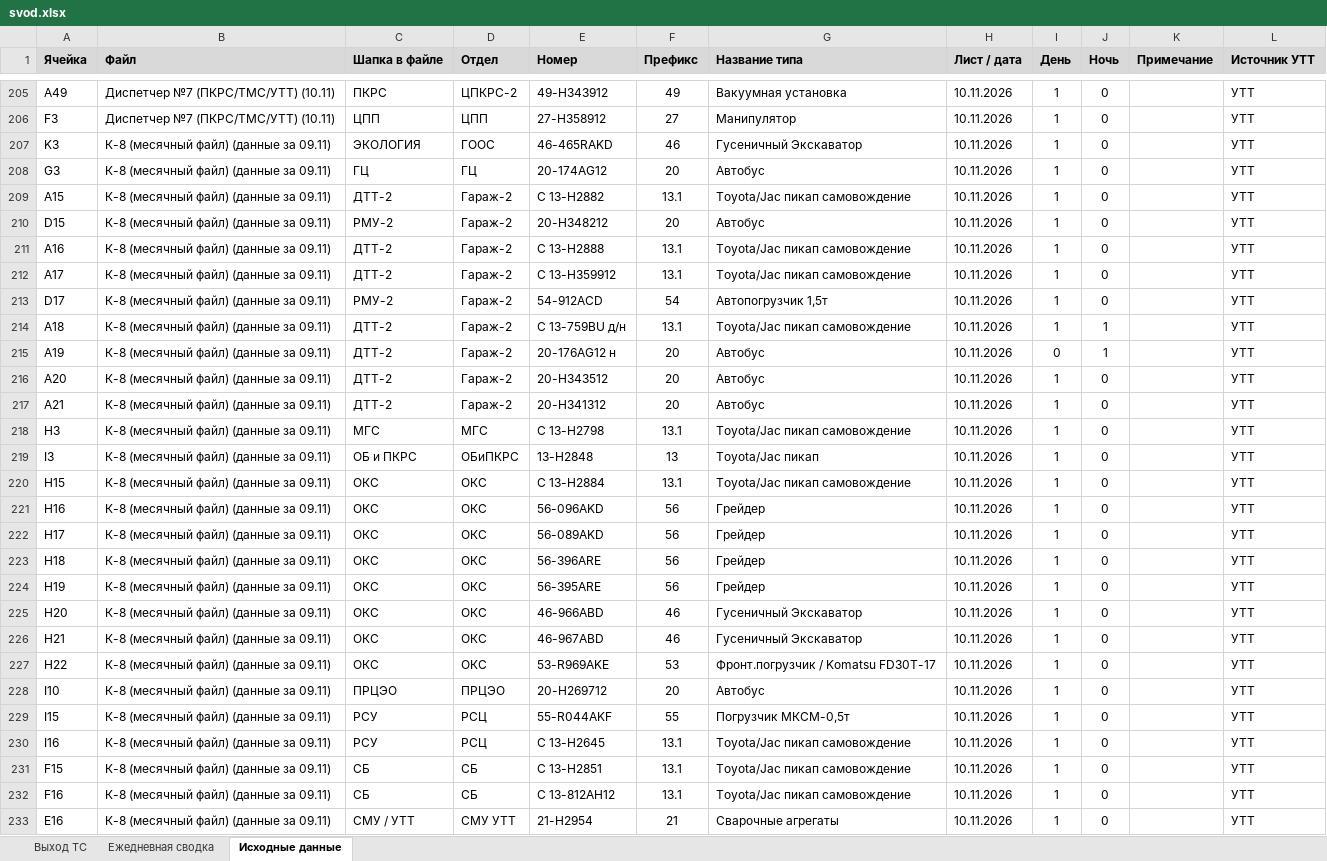
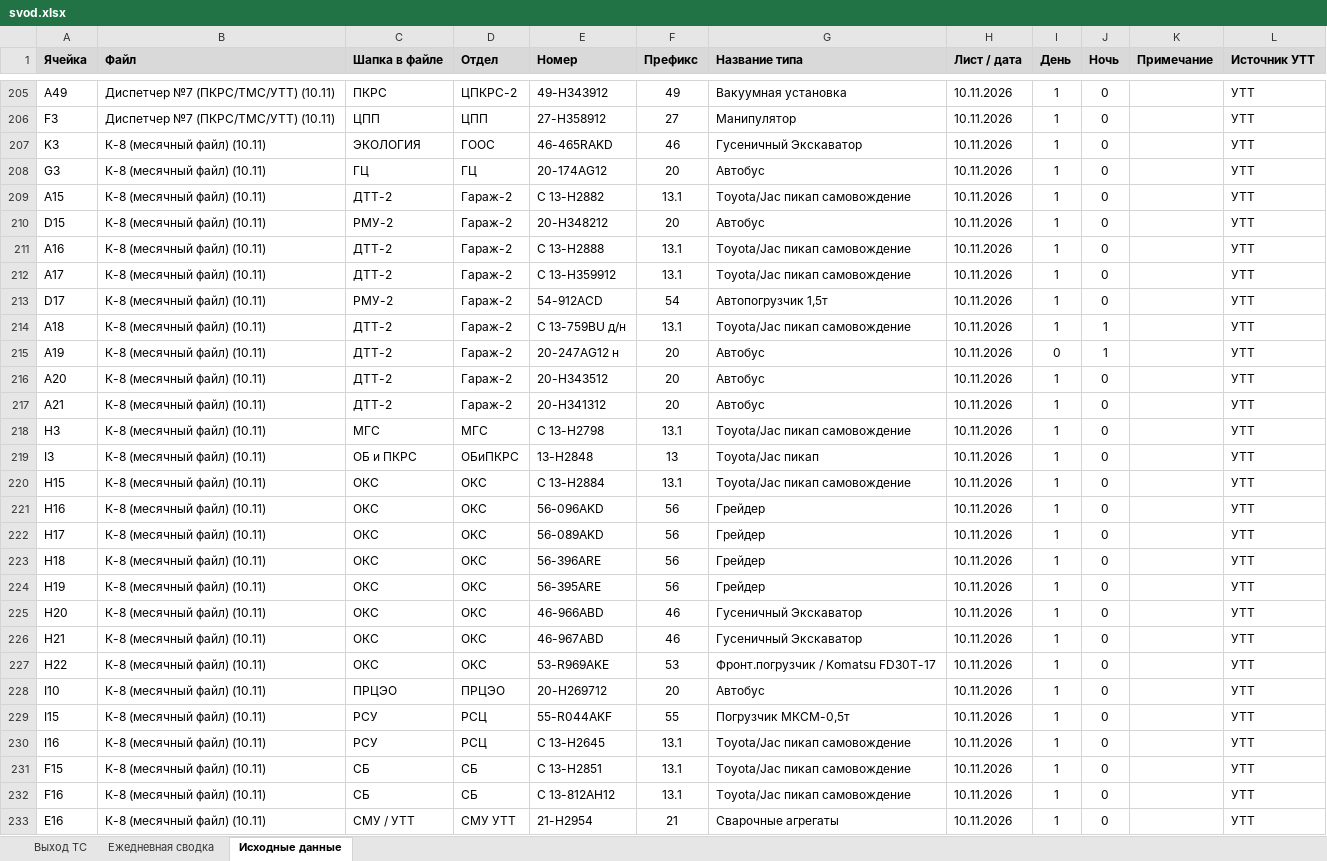
Before and after one commit to aura2889/summary, an Excel workbook: archive/2026-11-10/svod.xlsx, sheet Исходные данные, drawn as a sheet; only a part is shown, gaps mark what is left out; values as stored, in another font and other column widths than the file's, no borders; charts and pictures not drawn; the diff covers the shown part only; the diff names each change by its address in the sheet, - before the commit and + after, or states it on an @@ line.

```diff
--- a/archive/2026-11-10/svod.xlsx (sheet Исходные данные)
+++ b/archive/2026-11-10/svod.xlsx (sheet Исходные данные)
-B207:B233 (Файл): К-8 (месячный файл) (данные за 09.11)
+B207:B233 (Файл): К-8 (месячный файл) (10.11)
-E215 (Номер): 20-176AG12 н
+E215 (Номер): 20-247AG12 н
```
Also changed, not shown: 37 edited cells elsewhere in this sheet, sheet Выход ТС, 6 other files.
